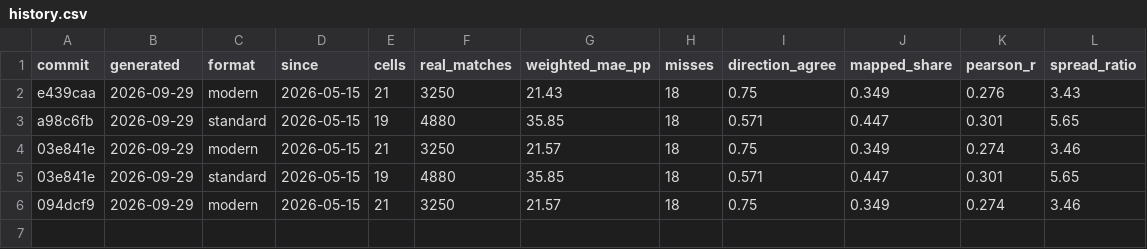
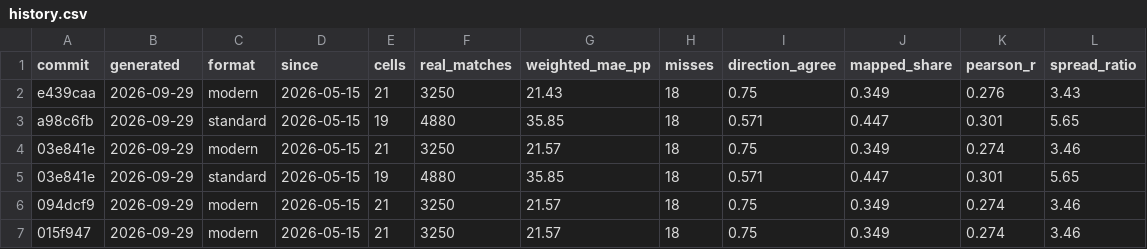
Before and after one commit to Zuxas/mtg-sim, a CSV file: data/scoreboard/history.csv, drawn as a sheet.

```diff
--- a/data/scoreboard/history.csv
+++ b/data/scoreboard/history.csv
@@ -6 +6,2 @@ a98c6fb,2026-09-29,standard,2026-05-15,19,4880,35.85,18,0.571,0.447,0.301,5.65
 094dcf9,2026-09-29,modern,2026-05-15,21,3250,21.57,18,0.75,0.349,0.274,3.46
+015f947,2026-09-29,modern,2026-05-15,21,3250,21.57,18,0.75,0.349,0.274,3.46
```
Also changed, not shown: 3 other files.
